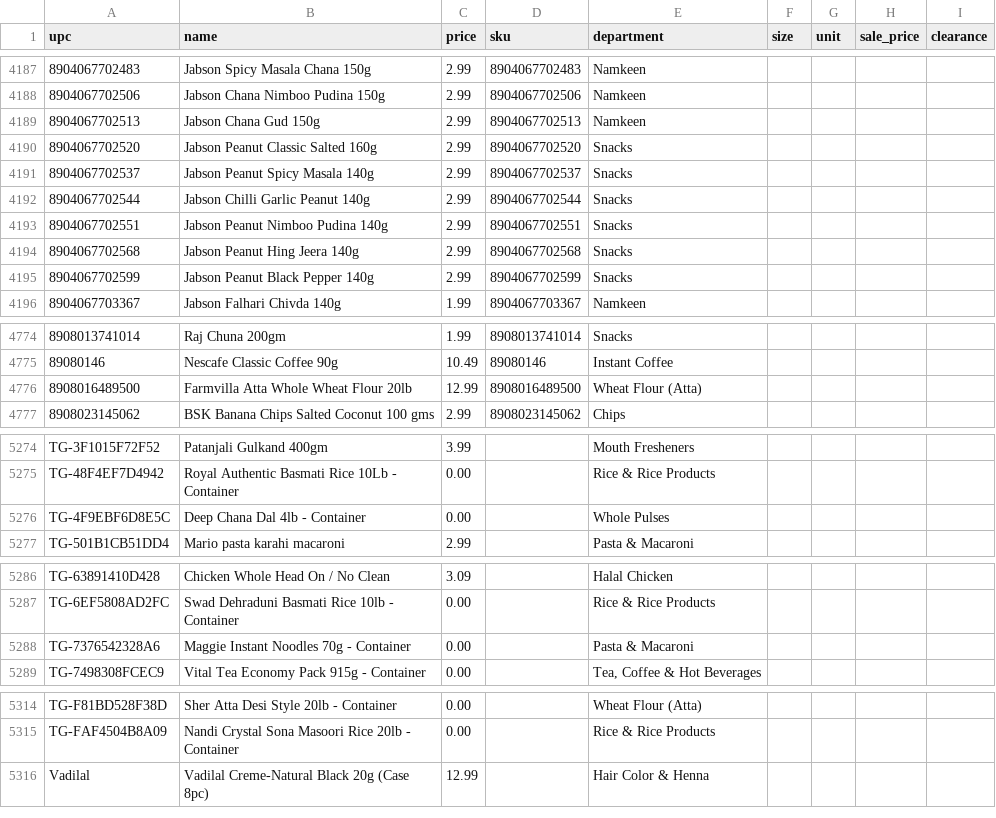
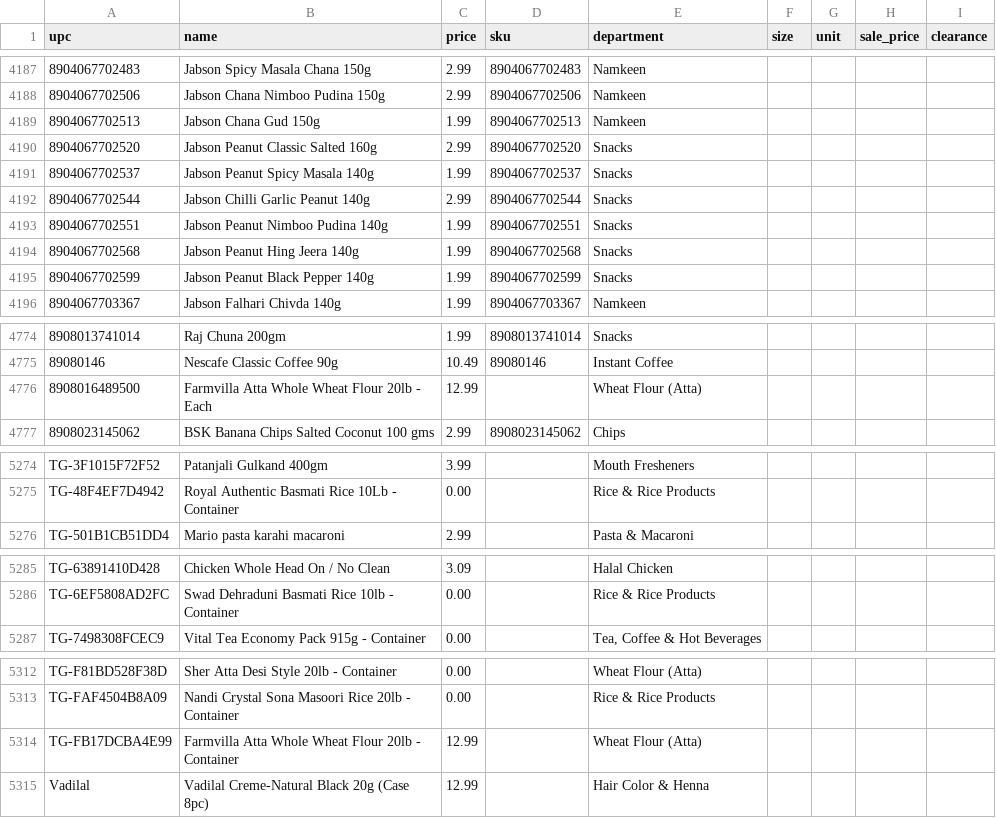
Before and after one commit to spicetownbackend/spicetown-labels, a CSV file: data/products.csv, drawn as a sheet; only a part is shown, gaps mark what is left out; the diff covers the shown part only.

```diff
--- a/data/products.csv
+++ b/data/products.csv
@@ -4188,9 +4188,9 @@ upc,name,price,sku,department,size,unit,sale_price,clearance
 8904067702506,Jabson Chana Nimboo Pudina 150g,2.99,8904067702506,Namkeen,,,,
-8904067702513,Jabson Chana Gud 150g,2.99,8904067702513,Namkeen,,,,
+8904067702513,Jabson Chana Gud 150g,1.99,8904067702513,Namkeen,,,,
 8904067702520,Jabson Peanut Classic Salted 160g,2.99,8904067702520,Snacks,,,,
-8904067702537,Jabson Peanut Spicy Masala 140g,2.99,8904067702537,Snacks,,,,
+8904067702537,Jabson Peanut Spicy Masala 140g,1.99,8904067702537,Snacks,,,,
 8904067702544,Jabson Chilli Garlic Peanut 140g,2.99,8904067702544,Snacks,,,,
-8904067702551,Jabson Peanut Nimboo Pudina 140g,2.99,8904067702551,Snacks,,,,
-8904067702568,Jabson Peanut Hing Jeera 140g,2.99,8904067702568,Snacks,,,,
-8904067702599,Jabson Peanut Black Pepper 140g,2.99,8904067702599,Snacks,,,,
+8904067702551,Jabson Peanut Nimboo Pudina 140g,1.99,8904067702551,Snacks,,,,
+8904067702568,Jabson Peanut Hing Jeera 140g,1.99,8904067702568,Snacks,,,,
+8904067702599,Jabson Peanut Black Pepper 140g,1.99,8904067702599,Snacks,,,,
 8904067703367,Jabson Falhari Chivda 140g,1.99,8904067703367,Namkeen,,,,
@@ -4775,3 +4775,3 @@ upc,name,price,sku,department,size,unit,sale_price,clearance
 89080146,Nescafe Classic Coffee 90g,10.49,89080146,Instant Coffee,,,,
-8908016489500,Farmvilla Atta Whole Wheat Flour 20lb,12.99,8908016489500,Wheat Flour (Atta),,,,
+8908016489500,Farmvilla Atta Whole Wheat Flour 20lb - Each,12.99,,Wheat Flour (Atta),,,,
 8908023145062,BSK Banana Chips Salted Coconut 100 gms,2.99,8908023145062,Chips,,,,
@@ -5275,3 +5275,2 @@ TG-3F1015F72F52,Patanjali Gulkand 400gm,3.99,,Mouth Fresheners,,,,
 TG-48F4EF7D4942,Royal Authentic Basmati Rice 10Lb - Container,0.00,,Rice & Rice Products,,,,
-TG-4F9EBF6D8E5C,Deep Chana Dal 4lb - Container,0.00,,Whole Pulses,,,,
 TG-501B1CB51DD4,Mario pasta karahi macaroni,2.99,,Pasta & Macaroni,,,,
@@ -5287,3 +5286,2 @@ TG-63891410D428,Chicken Whole Head On / No Clean,3.09,,Halal Chicken,,,,
 TG-6EF5808AD2FC,Swad Dehraduni Basmati Rice 10lb - Container,0.00,,Rice & Rice Products,,,,
-TG-7376542328A6,Maggie Instant Noodles 70g - Container,0.00,,Pasta & Macaroni,,,,
 TG-7498308FCEC9,Vital Tea Economy Pack 915g - Container,0.00,,"Tea, Coffee & Hot Beverages",,,,
@@ -5315,2 +5313,3 @@ TG-F81BD528F38D,Sher Atta Desi Style 20lb - Container,0.00,,Wheat Flour (Atta),,
 TG-FAF4504B8A09,Nandi Crystal Sona Masoori Rice 20lb - Container,0.00,,Rice & Rice Products,,,,
+TG-FB17DCBA4E99,Farmvilla Atta Whole Wheat Flour 20lb - Container,12.99,,Wheat Flour (Atta),,,,
 Vadilal,Vadilal Creme-Natural Black 20g (Case 8pc),12.99,,Hair Color & Henna,,,,
```
Also changed, not shown: 3 edited cells elsewhere in this file, 1 other file.
